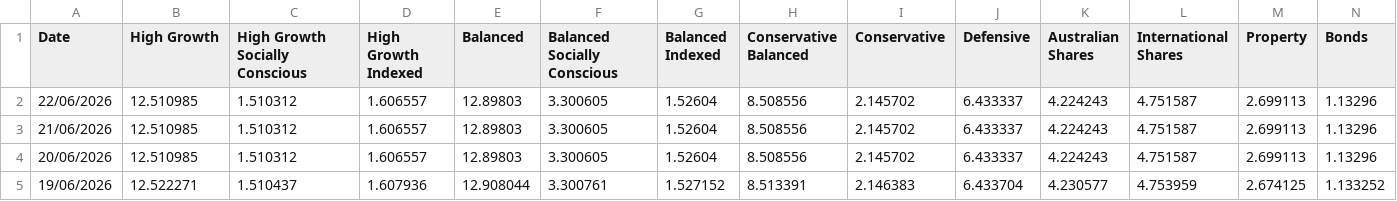
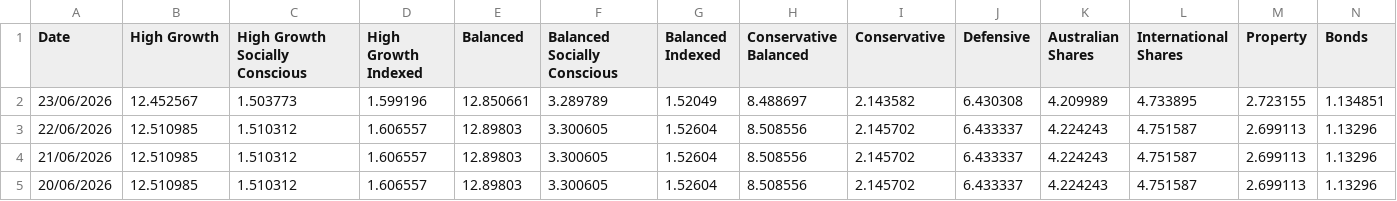
Before and after one commit to x-byrne/Supaware, a CSV file: data.csv, drawn as a sheet; only a part is shown; the shorter side is filled out with more unchanged rows; rows hold the shown columns only; the diff names each change by its address in the sheet, - before the commit and + after, or states it on an @@ line.

```diff
--- a/data.csv
+++ b/data.csv
+row 2: 23/06/2026 | 12.452567 | 1.503773 | 1.599196 | 12.850661 | 3.289789 | 1.52049 | 8.488697 | 2.143582 | 6.430308 | 4.209989 | 4.733895 | 2.723155 | 1.134851
```
